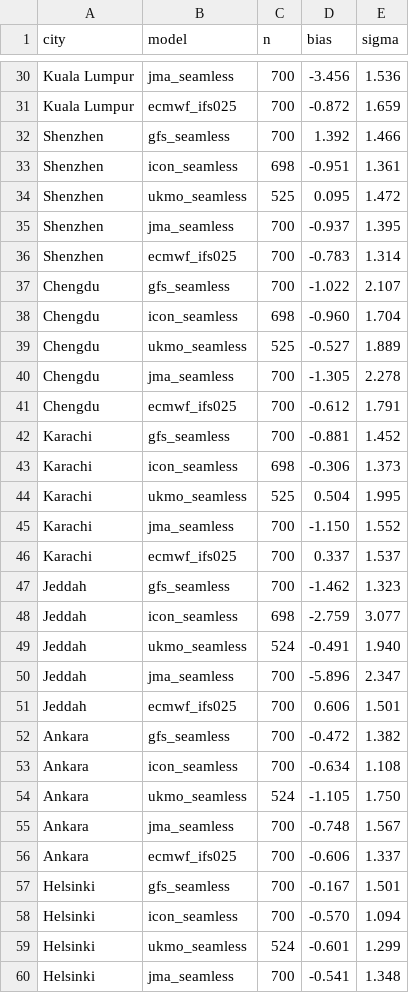
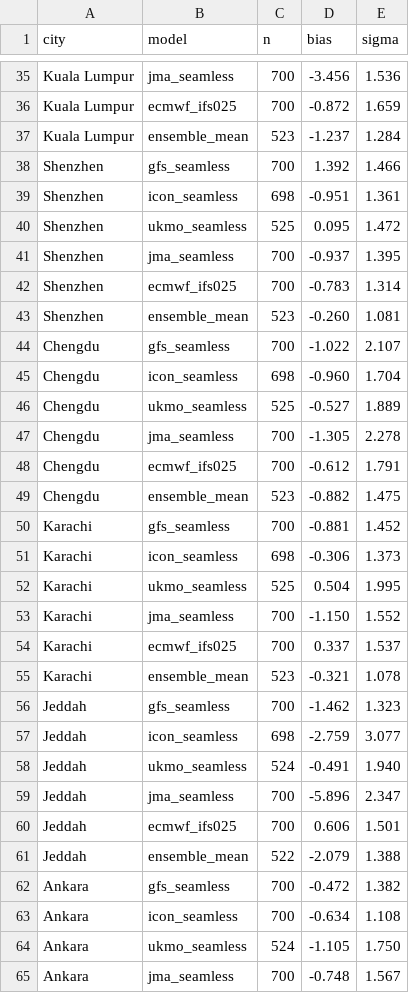
Before and after one commit to defcon3/boersenbot, a CSV file: preregs/weather_source_calib_2026_07_06.csv, drawn as a sheet; only a part is shown, gaps mark what is left out; the shorter side is filled out with more unchanged rows; the diff covers the shown part only.

```diff
--- a/preregs/weather_source_calib_2026_07_06.csv
+++ b/preregs/weather_source_calib_2026_07_06.csv
@@ -31,2 +36,3 @@ Kuala Lumpur,jma_seamless,700,-3.456,1.536
 Kuala Lumpur,ecmwf_ifs025,700,-0.872,1.659
+Kuala Lumpur,ensemble_mean,523,-1.237,1.284
 Shenzhen,gfs_seamless,700,1.392,1.466
@@ -36,2 +42,3 @@ Shenzhen,jma_seamless,700,-0.937,1.395
 Shenzhen,ecmwf_ifs025,700,-0.783,1.314
+Shenzhen,ensemble_mean,523,-0.260,1.081
 Chengdu,gfs_seamless,700,-1.022,2.107
@@ -41,2 +48,3 @@ Chengdu,jma_seamless,700,-1.305,2.278
 Chengdu,ecmwf_ifs025,700,-0.612,1.791
+Chengdu,ensemble_mean,523,-0.882,1.475
 Karachi,gfs_seamless,700,-0.881,1.452
@@ -46,2 +54,3 @@ Karachi,jma_seamless,700,-1.150,1.552
 Karachi,ecmwf_ifs025,700,0.337,1.537
+Karachi,ensemble_mean,523,-0.321,1.078
 Jeddah,gfs_seamless,700,-1.462,1.323
@@ -51,2 +60,3 @@ Jeddah,jma_seamless,700,-5.896,2.347
 Jeddah,ecmwf_ifs025,700,0.606,1.501
+Jeddah,ensemble_mean,522,-2.079,1.388
 Ankara,gfs_seamless,700,-0.472,1.382
```
Also changed, not shown: 17 added rows elsewhere in this file, 2 other files.
